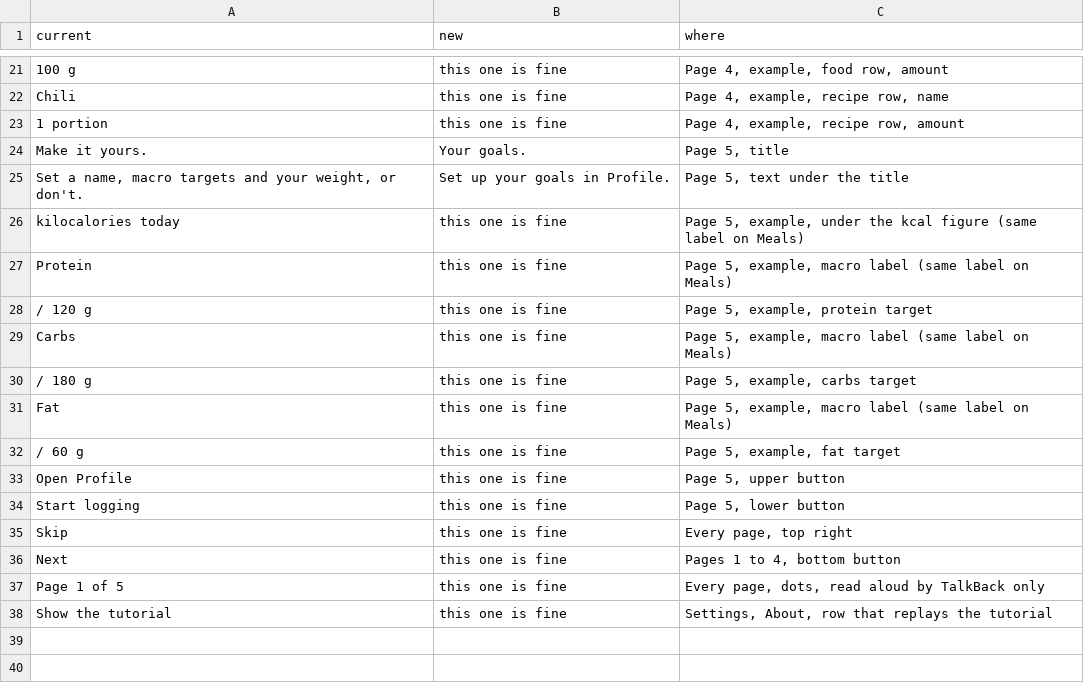
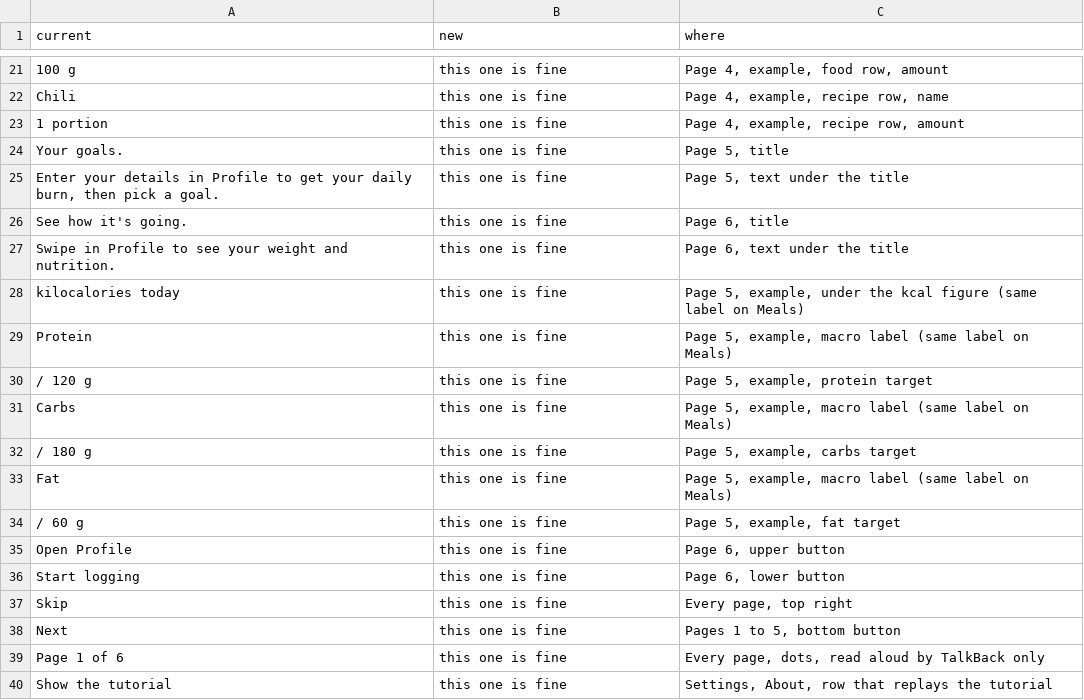
Before and after one commit to marin-o/breakfast, a CSV file: docs/onboarding-copy.csv, drawn as a sheet; only a part is shown, gaps mark what is left out.

Commit message:
feat(onboarding): explain daily burn, goals and the Profile pages

```diff
--- a/docs/onboarding-copy.csv
+++ b/docs/onboarding-copy.csv
@@ -23,4 +23,6 @@ current,new,where
 "1 portion","this one is fine","Page 4, example, recipe row, amount"
-"Make it yours.","Your goals.","Page 5, title"
-"Set a name, macro targets and your weight, or don't.","Set up your goals in Profile.","Page 5, text under the title"
+"Your goals.","this one is fine","Page 5, title"
+"Enter your details in Profile to get your daily burn, then pick a goal.","this one is fine","Page 5, text under the title"
+"See how it's going.","this one is fine","Page 6, title"
+"Swipe in Profile to see your weight and nutrition.","this one is fine","Page 6, text under the title"
 "kilocalories today","this one is fine","Page 5, example, under the kcal figure (same label on Meals)"
@@ -32,7 +34,7 @@ current,new,where
 "/ 60 g","this one is fine","Page 5, example, fat target"
-"Open Profile","this one is fine","Page 5, upper button"
-"Start logging","this one is fine","Page 5, lower button"
+"Open Profile","this one is fine","Page 6, upper button"
+"Start logging","this one is fine","Page 6, lower button"
 "Skip","this one is fine","Every page, top right"
-"Next","this one is fine","Pages 1 to 4, bottom button"
-"Page 1 of 5","this one is fine","Every page, dots, read aloud by TalkBack only"
+"Next","this one is fine","Pages 1 to 5, bottom button"
+"Page 1 of 6","this one is fine","Every page, dots, read aloud by TalkBack only"
 "Show the tutorial","this one is fine","Settings, About, row that replays the tutorial"
```
Also changed, not shown: 6 other files.
